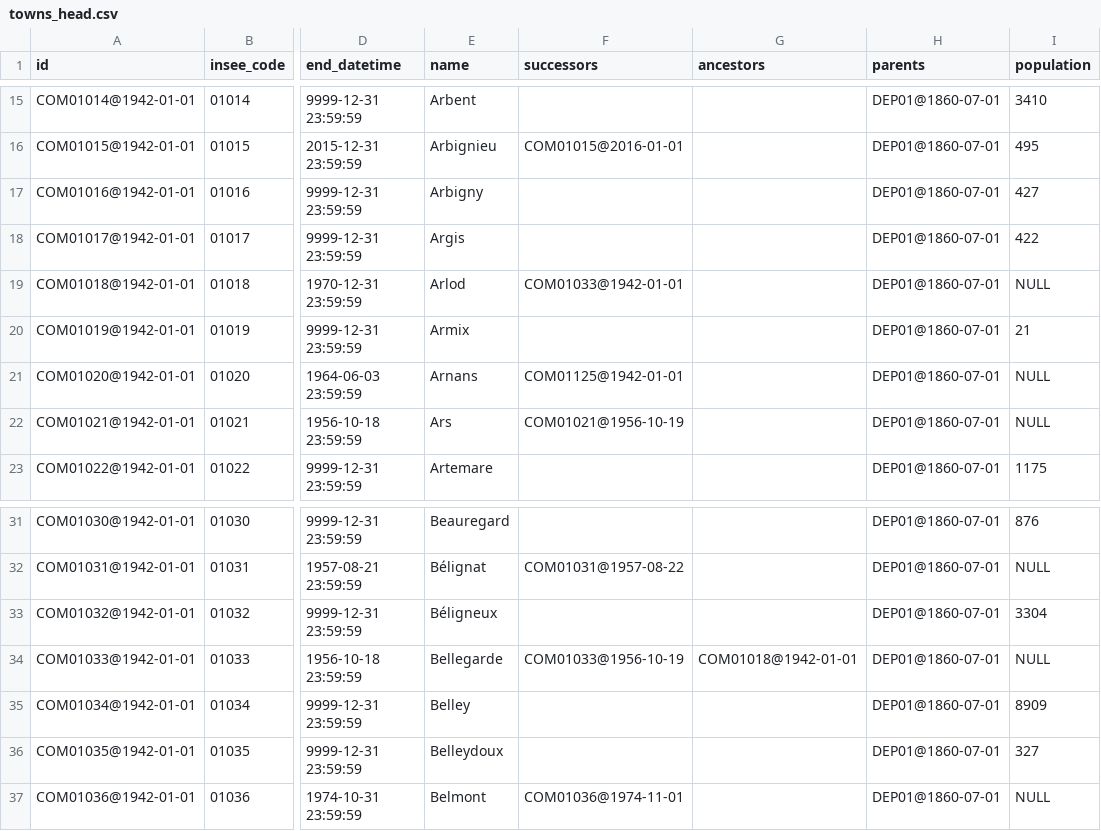
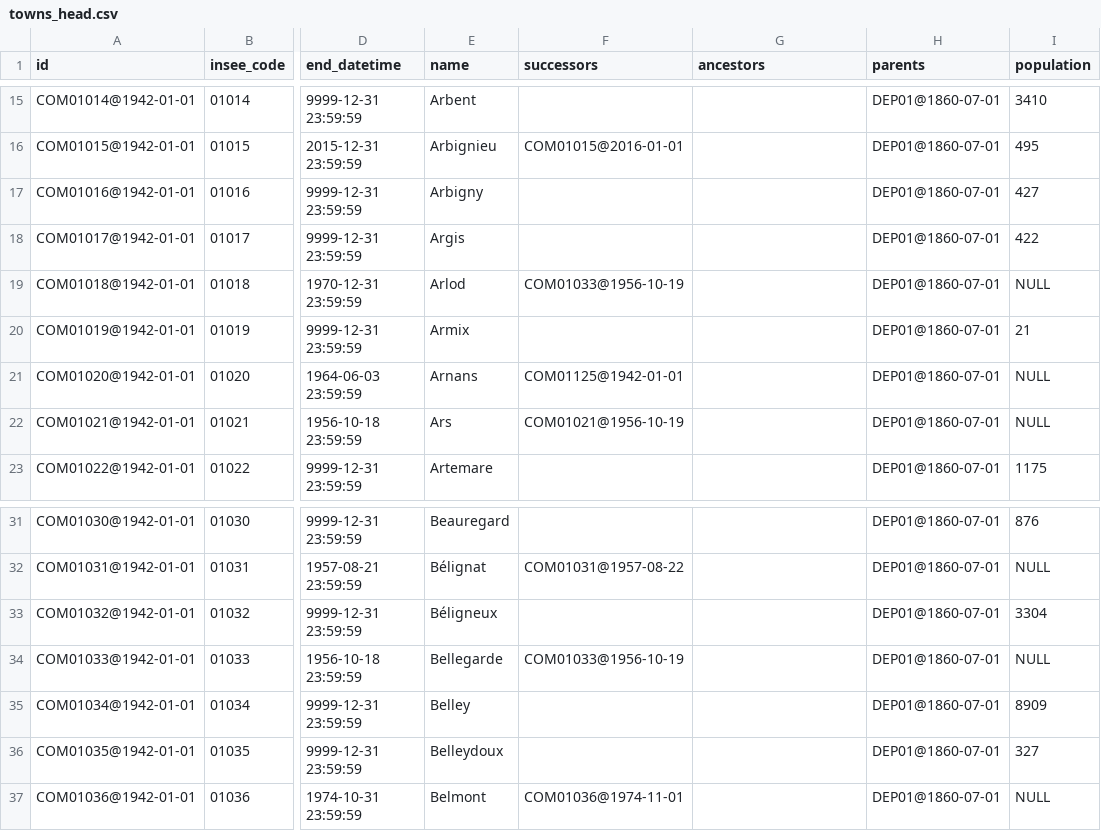
Before and after one commit to etalab/geohisto, a CSV file: exports/towns/towns_head.csv, drawn as a sheet; only a part is shown, gaps mark what is left out; the diff names each change by its address in the sheet, - before the commit and + after, or states it on an @@ line.

Commit message:
Ensure successors are updated correctly, fix #28

```diff
--- a/exports/towns/towns_head.csv
+++ b/exports/towns/towns_head.csv
-F19 (successors): COM01033@1942-01-01
+F19 (successors): COM01033@1956-10-19
-G34 (ancestors): COM01018@1942-01-01
+G34 (ancestors): (empty)
```
Also changed, not shown: 4 other files.
